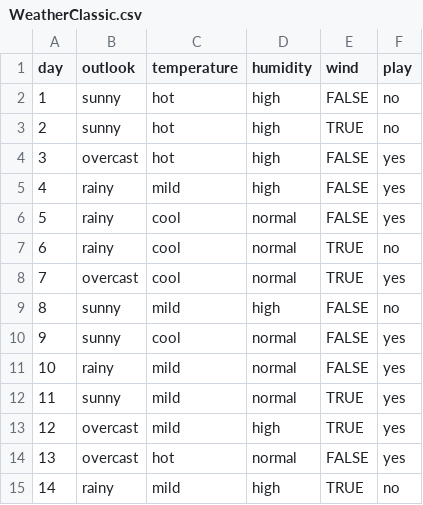
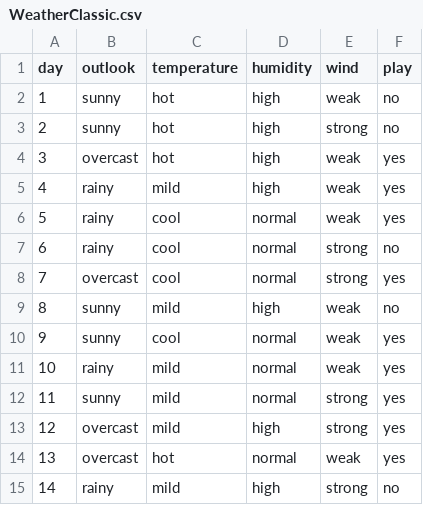
Before and after one commit to NghiLamPhuc/Datamining., a CSV file: DecisionTree/Input/WeatherClassic.csv, drawn as a sheet.

```diff
--- a/DecisionTree/Input/WeatherClassic.csv
+++ b/DecisionTree/Input/WeatherClassic.csv
@@ -1,15 +1,15 @@
 day,outlook,temperature,humidity,wind,play
-1,sunny,hot,high,FALSE,no
-2,sunny,hot,high,TRUE,no
-3,overcast,hot,high,FALSE,yes
-4,rainy,mild,high,FALSE,yes
-5,rainy,cool,normal,FALSE,yes
-6,rainy,cool,normal,TRUE,no
-7,overcast,cool,normal,TRUE,yes
-8,sunny,mild,high,FALSE,no
-9,sunny,cool,normal,FALSE,yes
-10,rainy,mild,normal,FALSE,yes
-11,sunny,mild,normal,TRUE,yes
-12,overcast,mild,high,TRUE,yes
-13,overcast,hot,normal,FALSE,yes
-14,rainy,mild,high,TRUE,no
+1,sunny,hot,high,weak,no
+2,sunny,hot,high,strong,no
+3,overcast,hot,high,weak,yes
+4,rainy,mild,high,weak,yes
+5,rainy,cool,normal,weak,yes
+6,rainy,cool,normal,strong,no
+7,overcast,cool,normal,strong,yes
+8,sunny,mild,high,weak,no
+9,sunny,cool,normal,weak,yes
+10,rainy,mild,normal,weak,yes
+11,sunny,mild,normal,strong,yes
+12,overcast,mild,high,strong,yes
+13,overcast,hot,normal,weak,yes
+14,rainy,mild,high,strong,no
```
Also changed, not shown: 4 other files.
